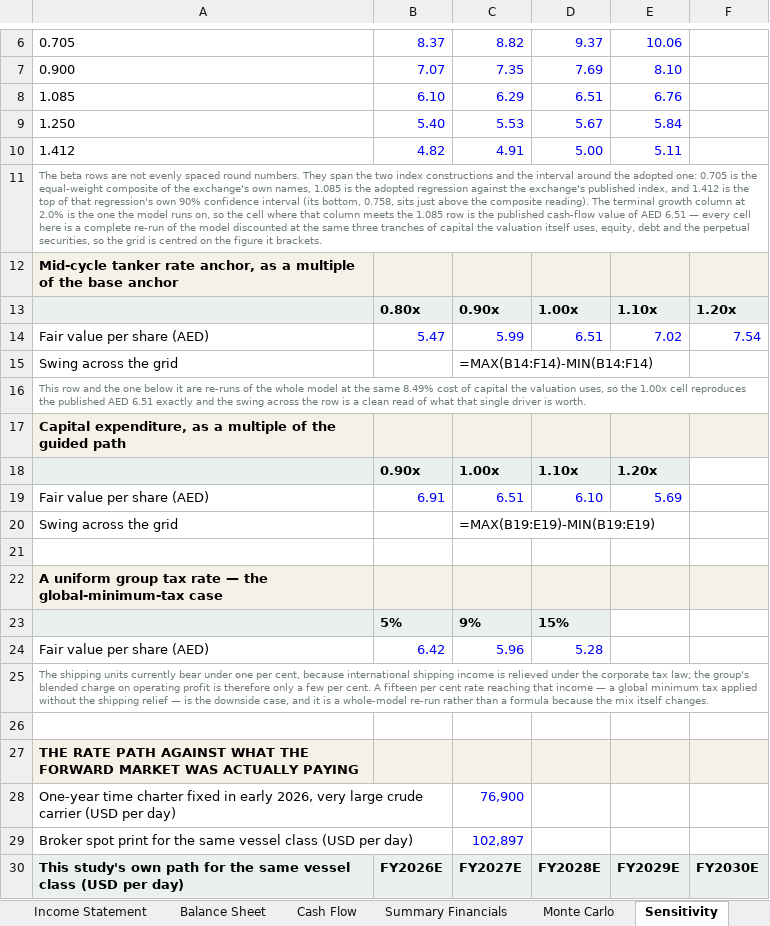
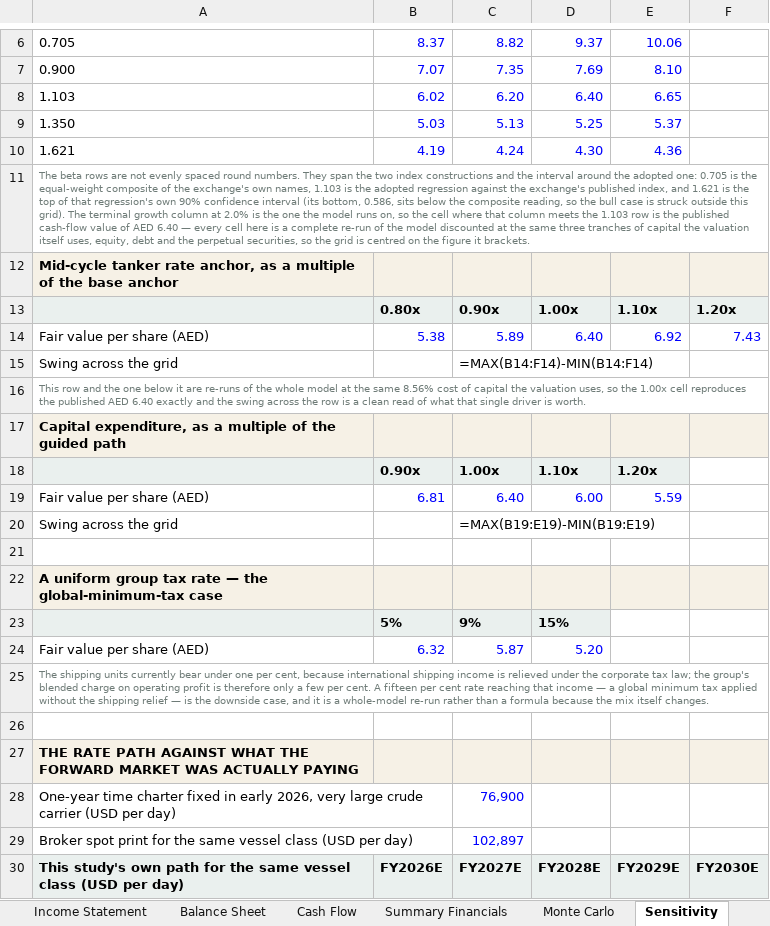
Before and after one commit to sherifomarsaleh/testahil, an Excel workbook: engine/adnocls_study/ADNOCLS_Valuation_Model_09082026_public.xlsx, sheet Sensitivity, drawn as a sheet; only a part is shown, gaps mark what is left out; values as stored, in another font and other column widths than the file's, no borders; formulas without a stored value are shown as written; removed rows and columns are numbered as before the commit, all else as after; the diff names each change by its address in the sheet, - before the commit and + after, or states it on an @@ line.

```diff
--- a/engine/adnocls_study/ADNOCLS_Valuation_Model_09082026_public.xlsx (sheet Sensitivity)
+++ b/engine/adnocls_study/ADNOCLS_Valuation_Model_09082026_public.xlsx (sheet Sensitivity)
-row 8: 1.085 | 6.10 | 6.29 | 6.51 | 6.76
-row 9: 1.250 | 5.40 | 5.53 | 5.67 | 5.84
-row 10: 1.412 | 4.82 | 4.91 | 5.00 | 5.11
+row 8: 1.103 | 6.02 | 6.20 | 6.40 | 6.65
+row 9: 1.350 | 5.03 | 5.13 | 5.25 | 5.37
+row 10: 1.621 | 4.19 | 4.24 | 4.30 | 4.36
-A11: …own names, 1.085 is the adopted regression against the exchange's published index, and 1.412 is the top of that regression's own 90% confidence interval (its bottom, 0.758, sits just above the composite reading). The terminal growth column at 2.0% is the one the model runs on, so the cell where that column meets the 1.085 row is the published cash-flow value of AED 6.51 — every…
+A11: …own names, 1.103 is the adopted regression against the exchange's published index, and 1.621 is the top of that regression's own 90% confidence interval (its bottom, 0.586, sits below the composite reading, so the bull case is struck outside this grid). The terminal growth column at 2.0% is the one the model runs on, so the cell where that column meets the 1.103 row is the published cash-flow value of AED 6.40 — every…
-row 14: Fair value per share (AED) | 5.47 | 5.99 | 6.51 | 7.02 | 7.54
+row 14: Fair value per share (AED) | 5.38 | 5.89 | 6.40 | 6.92 | 7.43
-A16: …the same 8.49% cost of capital the valuation uses, so the 1.00x cell reproduces the published AED 6.51 exactly and…
+A16: …the same 8.56% cost of capital the valuation uses, so the 1.00x cell reproduces the published AED 6.40 exactly and…
-row 19: Fair value per share (AED) | 6.91 | 6.51 | 6.10 | 5.69
+row 19: Fair value per share (AED) | 6.81 | 6.40 | 6.00 | 5.59
-row 24: Fair value per share (AED) | 6.42 | 5.96 | 5.28
+row 24: Fair value per share (AED) | 6.32 | 5.87 | 5.20
```
Also changed, not shown: sheet READ FIRST, sheet Fundamental Valuation, sheet Assumptions, sheet DCF, 9 other files.
